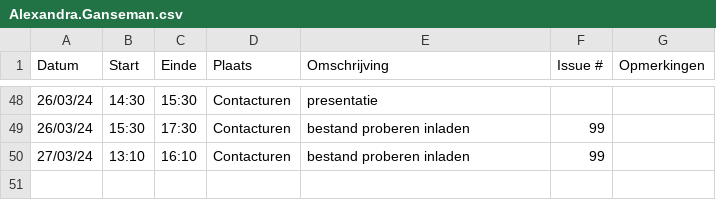
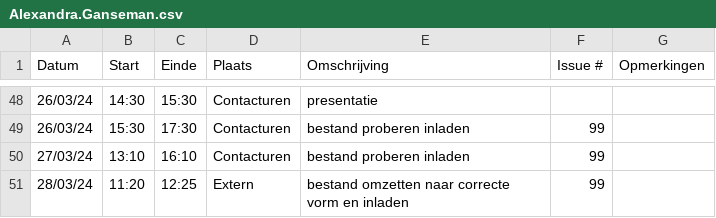
Before and after one commit to wiebe-vandendriessche/furnify, a CSV file: logboeken/Alexandra.Ganseman.csv, drawn as a sheet; only a part is shown, gaps mark what is left out.

Commit message:
Update Alexandra.Ganseman.csv

```diff
--- a/logboeken/Alexandra.Ganseman.csv
+++ b/logboeken/Alexandra.Ganseman.csv
@@ -50 +50,2 @@ Datum,Start,Einde,Plaats,Omschrijving,Issue #,Opmerkingen
 27/03/24,13:10,16:10,Contacturen, bestand proberen inladen, 99,
+28/03/24,11:20,12:25,Extern, bestand omzetten naar correcte vorm en inladen, 99,
```
